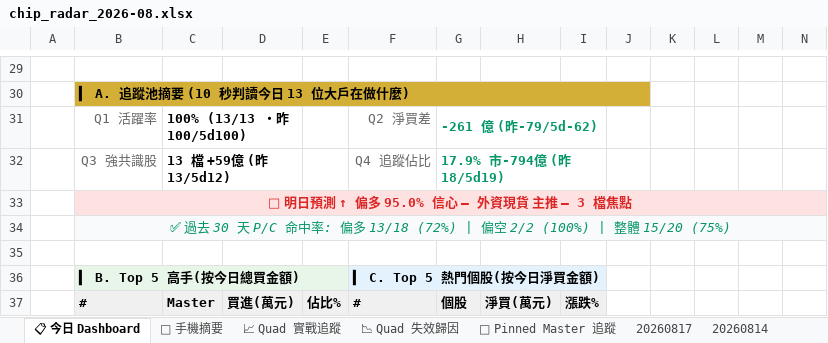
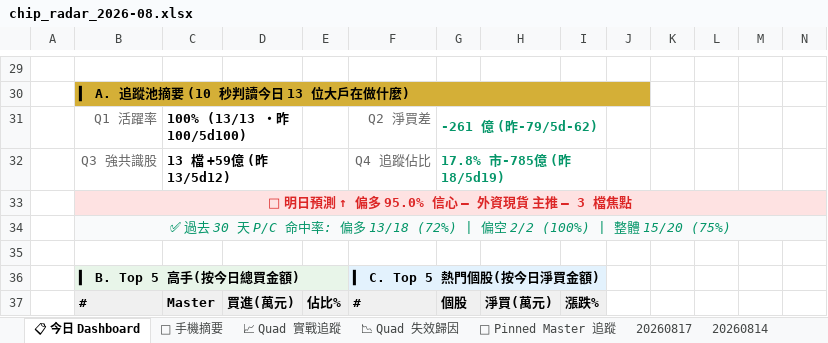
Before and after one commit to EdwardYY1224/CHIP_RADAR_TW, an Excel workbook: data/reports/chip_radar_2026-08.xlsx, sheet 📋 今日 Dashboard, drawn as a sheet; only a part is shown, gaps mark what is left out; values as stored, in another font and other column widths than the file's, no borders; conditional formats and table styles not drawn; the diff names each change by its address in the sheet, - before the commit and + after, or states it on an @@ line.

```diff
--- a/data/reports/chip_radar_2026-08.xlsx (sheet 📋 今日 Dashboard)
+++ b/data/reports/chip_radar_2026-08.xlsx (sheet 📋 今日 Dashboard)
-G32: 17.9% 市-794億 (昨18/5d19)
+G32: 17.8% 市-785億 (昨18/5d19)
```
Also changed, not shown: sheet 20260817, data/reports/latest.xlsx, 23 other files.
